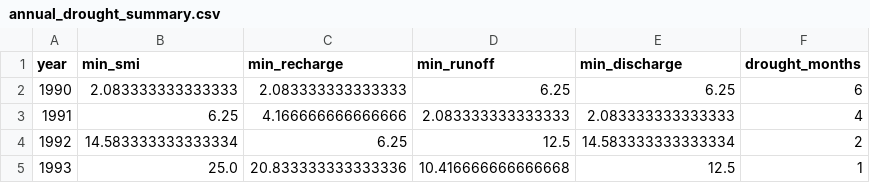
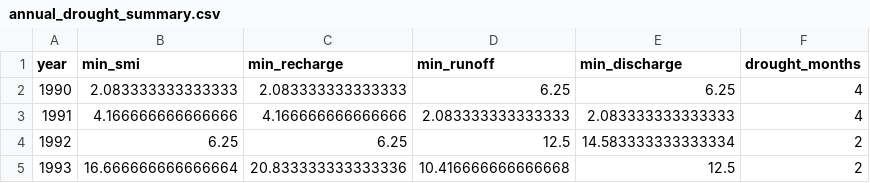
Before and after one commit to julianschlaak/open_claw_vibe_coding, a CSV file: analysis/results/test_domain/normal/annual_drought_summary.csv, drawn as a sheet.

```diff
--- a/analysis/results/test_domain/normal/annual_drought_summary.csv
+++ b/analysis/results/test_domain/normal/annual_drought_summary.csv
@@ -1,5 +1,5 @@
 year,min_smi,min_recharge,min_runoff,min_discharge,drought_months
-1990,2.083333333333333,2.083333333333333,6.25,6.25,6
-1991,6.25,4.166666666666666,2.083333333333333,2.083333333333333,4
-1992,14.583333333333334,6.25,12.5,14.583333333333334,2
-1993,25.0,20.833333333333336,10.416666666666668,12.5,1
+1990,2.083333333333333,2.083333333333333,6.25,6.25,4
+1991,4.166666666666666,4.166666666666666,2.083333333333333,2.083333333333333,4
+1992,6.25,6.25,12.5,14.583333333333334,2
+1993,16.666666666666664,20.833333333333336,10.416666666666668,12.5,2
```
Also changed, not shown: analysis/results/custom_catchment/advanced/matrix_drought_index.csv, analysis/results/custom_catchment/normal/daily_discharge.csv, 32 other files.
